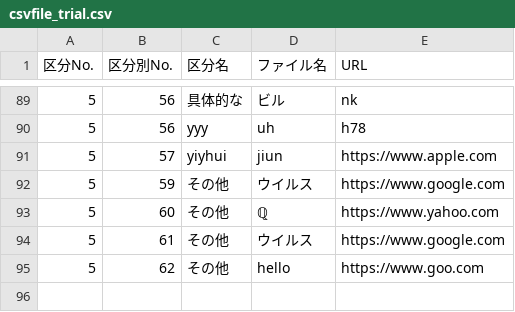
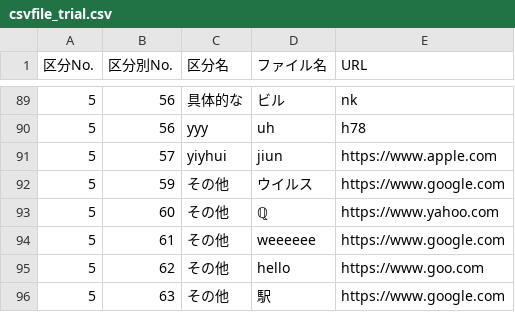
Before and after one commit to shotarohifumi/homepage, a CSV file: csvfile_trial.csv, drawn as a sheet; only a part is shown, gaps mark what is left out.

```diff
--- a/csvfile_trial.csv
+++ b/csvfile_trial.csv
@@ -93,3 +93,4 @@
 5,60,その他,ℚ,https://www.yahoo.com
-5,61,その他,ウイルス,https://www.google.com
+5,61,その他,weeeeee,https://www.google.com
 5,62,その他,hello,https://www.goo.com
+5,63,その他,駅,https://www.google.com
```
Also changed, not shown: 8 other files.
